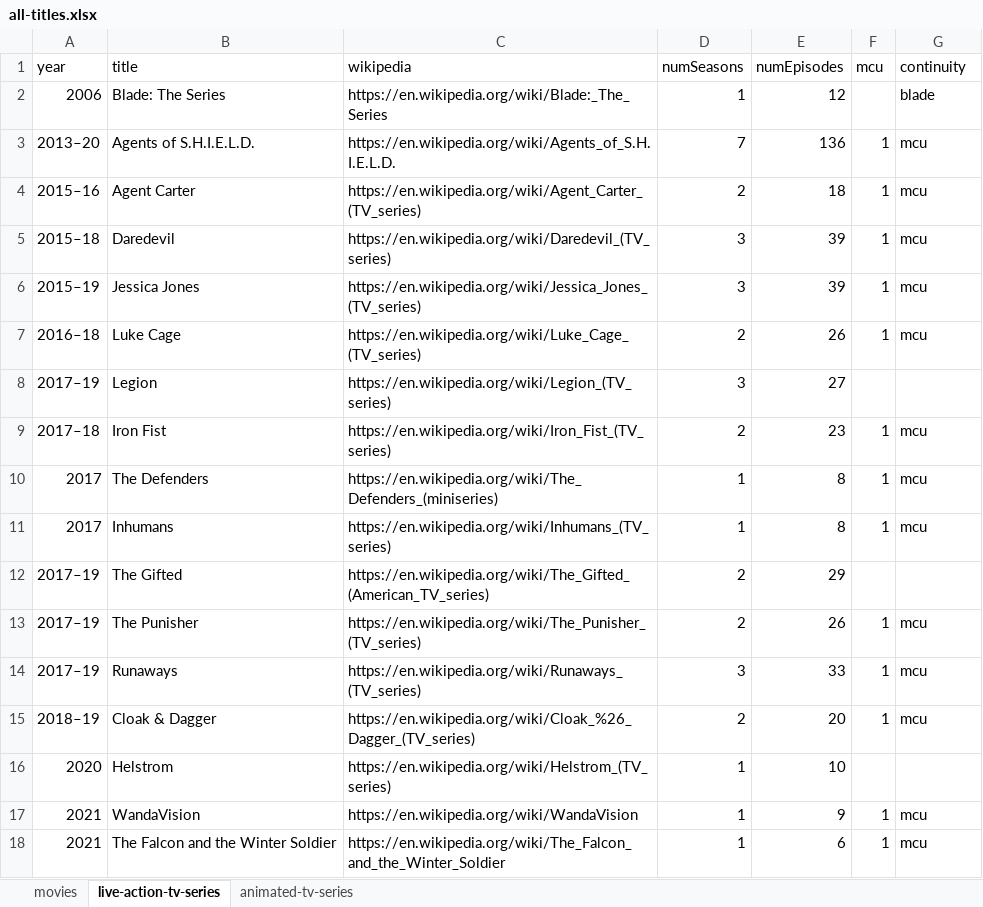
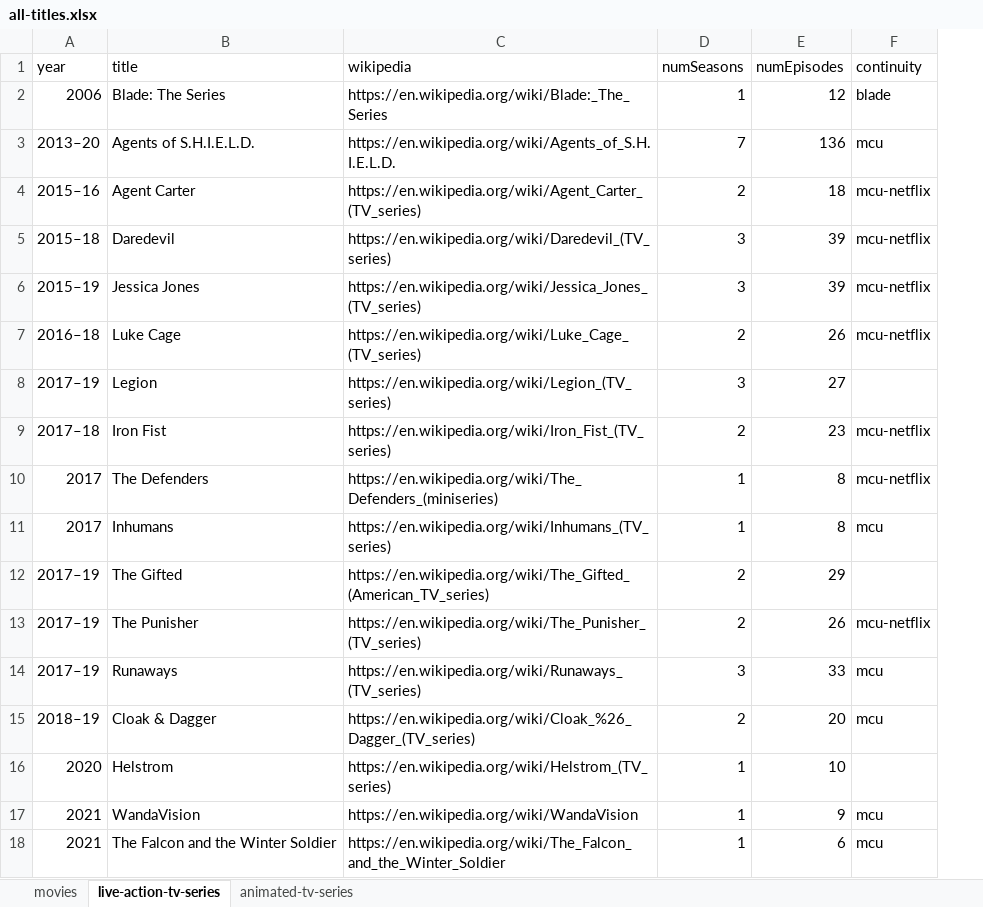
Before and after one commit to ZYinMD/marvelsnap-on-screen, an Excel workbook: facts/step3/all-titles.xlsx, sheet live-action-tv-series, drawn as a sheet; only a part is shown; values as stored, in another font and other column widths than the file's, no borders; removed rows and columns are numbered as before the commit, all else as after; the diff names each change by its address in the sheet, - before the commit and + after, or states it on an @@ line.

Commit message:
modify excel, add live action tv series

```diff
--- a/facts/step3/all-titles.xlsx (sheet live-action-tv-series)
+++ b/facts/step3/all-titles.xlsx (sheet live-action-tv-series)
-column F (mcu), rows 3-18: 1 | 1 | 1 | 1 | 1 |  | 1 | 1 | 1 |  | 1 | 1 | 1 |  | 1 | 1
-F4:F7 (continuity): mcu
+F4:F7 (continuity): mcu-netflix
-F9:F10 (continuity): mcu
+F9:F10 (continuity): mcu-netflix
-F13 (continuity): mcu
+F13 (continuity): mcu-netflix
```
Also changed, not shown: 2 other files.
